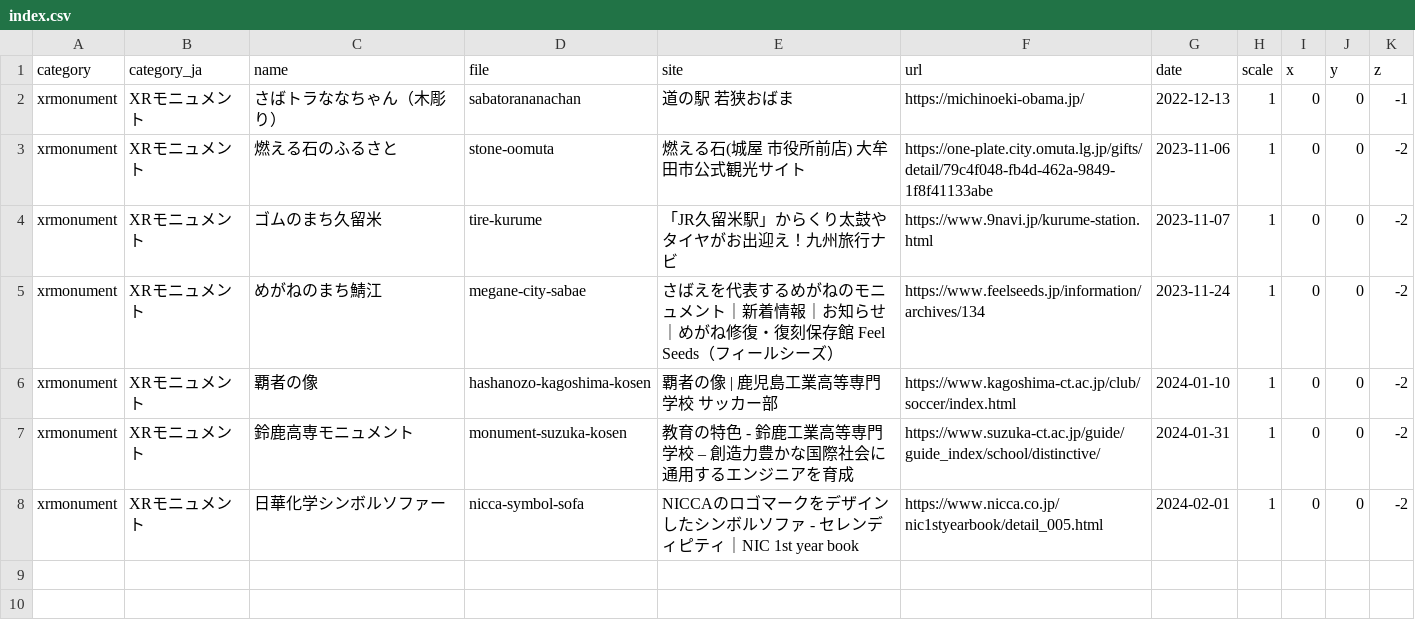
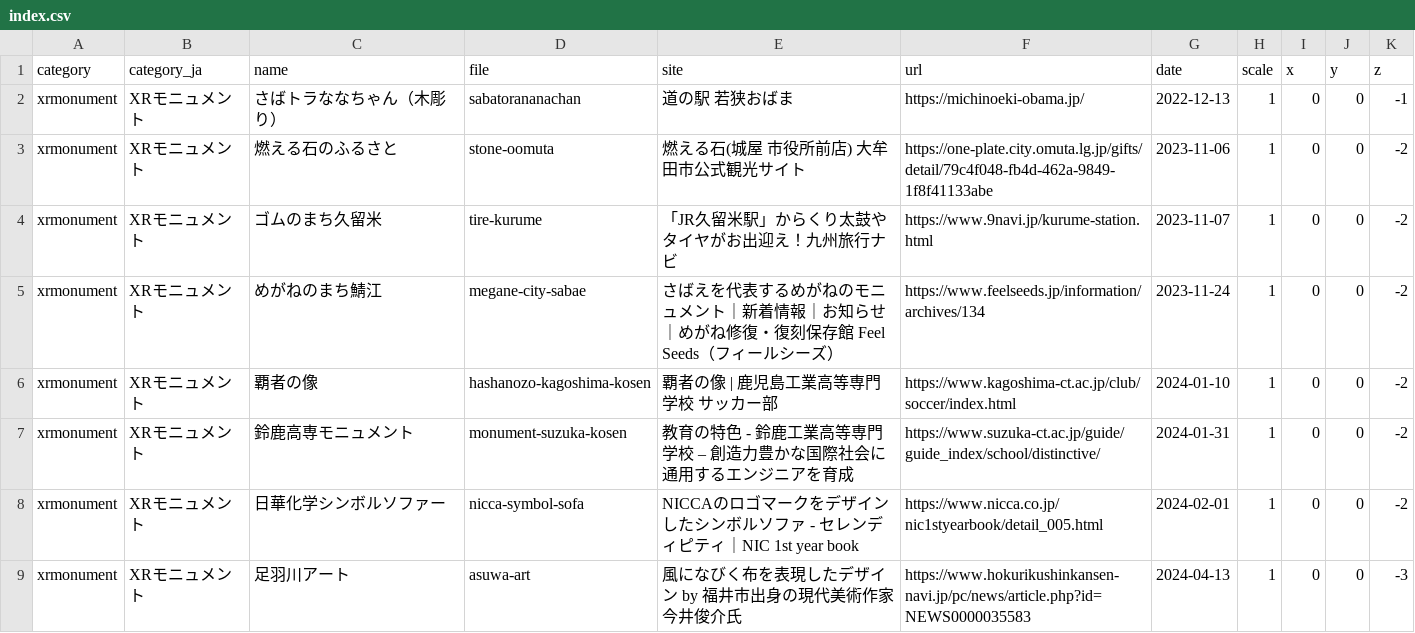
Before and after one commit to code4fukui/xrmonument, a CSV file: index.csv, drawn as a sheet.

Commit message:
add asuwa art

```diff
--- a/index.csv
+++ b/index.csv
@@ -8 +8,2 @@ xrmonument,XRモニュメント,鈴鹿高専モニュメント,monument-suzuka-k
 xrmonument,XRモニュメント,日華化学シンボルソファー,nicca-symbol-sofa,NICCAのロゴマークをデザインしたシンボルソファ - セレンディピティ｜NIC 1st year book,https://www.nicca.co.jp/nic1styearbook/detail_005.html,2024-02-01,1,0,0,-2
+xrmonument,XRモニュメント,足羽川アート,asuwa-art,風になびく布を表現したデザイン by 福井市出身の現代美術作家今井俊介氏,https://www.hokurikushinkansen-navi.jp/pc/news/article.php?id=NEWS0000035583,2024-04-13,1,0,0,-3
```
Also changed, not shown: 4 other files.
